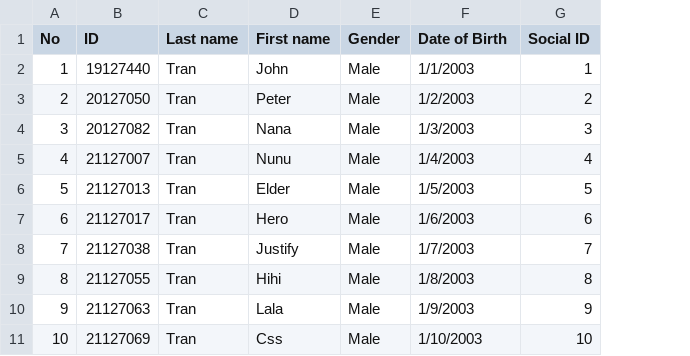
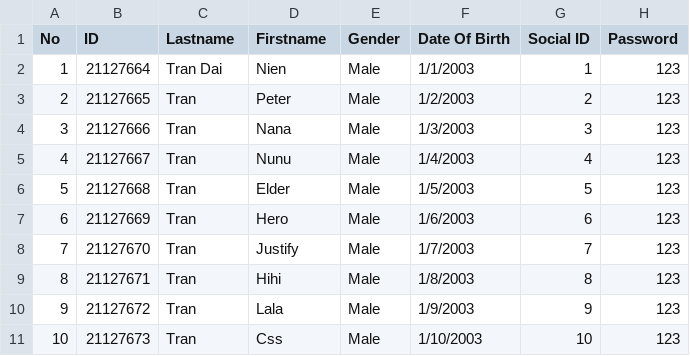
Before and after one commit to CauBaOmO/student-system-project, a CSV file: inputs/School years/2021 - 2022/21CLC08.csv, drawn as a sheet; the diff names each change by its address in the sheet, - before the commit and + after, or states it on an @@ line.

```diff
--- a/inputs/School years/2021 - 2022/21CLC08.csv
+++ b/inputs/School years/2021 - 2022/21CLC08.csv
+column H (Password), rows 2-11: all 123
-C1: Last name
+C1: Lastname
-D1: First name
+D1: Firstname
-F1: Date of Birth
+F1: Date Of Birth
-B2 (ID): 19127440
+B2 (ID): 21127664
-C2 (Lastname): Tran
+C2 (Lastname): Tran Dai
-D2 (Firstname): John
+D2 (Firstname): Nien
-B3 (ID): 20127050
+B3 (ID): 21127665
-B4 (ID): 20127082
+B4 (ID): 21127666
-B5 (ID): 21127007
+B5 (ID): 21127667
-B6 (ID): 21127013
+B6 (ID): 21127668
-B7 (ID): 21127017
+B7 (ID): 21127669
-B8 (ID): 21127038
+B8 (ID): 21127670
-B9 (ID): 21127055
+B9 (ID): 21127671
-B10 (ID): 21127063
+B10 (ID): 21127672
-B11 (ID): 21127069
+B11 (ID): 21127673
```
Also changed, not shown: inputs/School years/2019 - 2020/19APCS10.csv, inputs/School years/2020 - 2021/20APCS05.csv, 19 other files.
